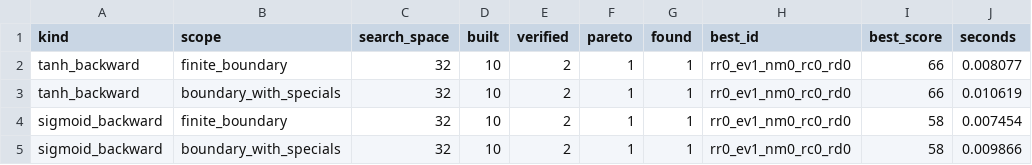
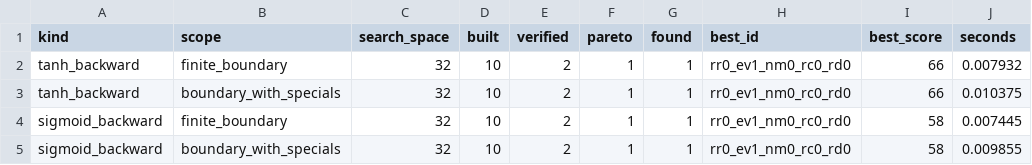
Before and after one commit to reforcemind/numerical-backward-synthesis, a CSV file: results/paper/synth_cost.csv, drawn as a sheet.

```diff
--- a/results/paper/synth_cost.csv
+++ b/results/paper/synth_cost.csv
@@ -1,5 +1,5 @@
 kind,scope,search_space,built,verified,pareto,found,best_id,best_score,seconds
-tanh_backward,finite_boundary,32,10,2,1,1,rr0_ev1_nm0_rc0_rd0,66,0.008077
-tanh_backward,boundary_with_specials,32,10,2,1,1,rr0_ev1_nm0_rc0_rd0,66,0.010619
-sigmoid_backward,finite_boundary,32,10,2,1,1,rr0_ev1_nm0_rc0_rd0,58,0.007454
-sigmoid_backward,boundary_with_specials,32,10,2,1,1,rr0_ev1_nm0_rc0_rd0,58,0.009866
+tanh_backward,finite_boundary,32,10,2,1,1,rr0_ev1_nm0_rc0_rd0,66,0.007932
+tanh_backward,boundary_with_specials,32,10,2,1,1,rr0_ev1_nm0_rc0_rd0,66,0.010375
+sigmoid_backward,finite_boundary,32,10,2,1,1,rr0_ev1_nm0_rc0_rd0,58,0.007445
+sigmoid_backward,boundary_with_specials,32,10,2,1,1,rr0_ev1_nm0_rc0_rd0,58,0.009855
```
Also changed, not shown: results/paper/device_cycles_wormhole.csv, results/paper/raw_device_profiler_wormhole_f9524a5f1b75180f00ce7413c2fc1c5cca1f29ee.csv, 25 other files.
